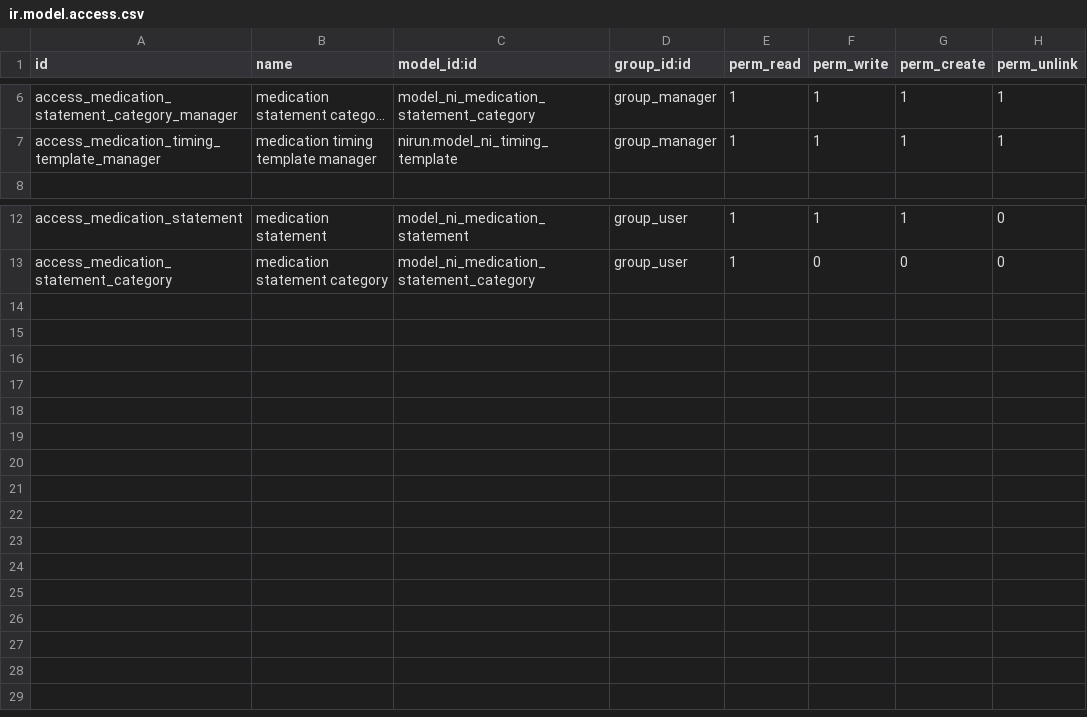
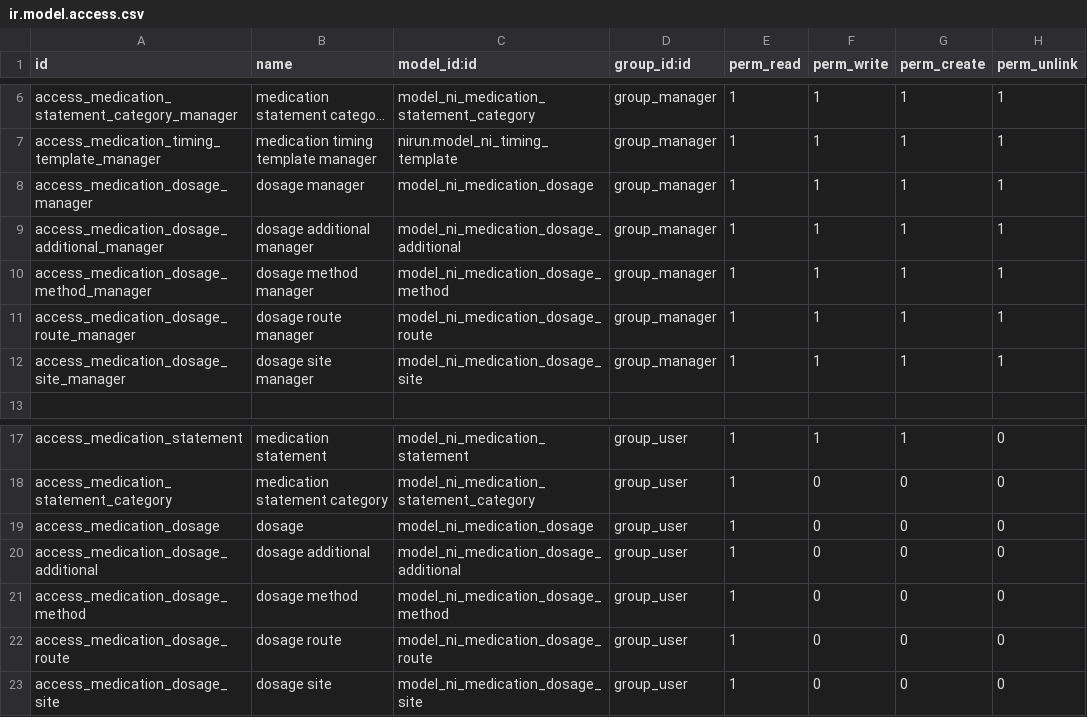
Before and after one commit to nirun-life/nirun, a CSV file: nirun_medication/security/ir.model.access.csv, drawn as a sheet; only a part is shown, gaps mark what is left out; long unchanged cells end in …; the diff names each change by its address in the sheet, - before the commit and + after, or states it on an @@ line.

Commit message:
[IMP] nirun_medication: can set dosage for medication

```diff
--- a/nirun_medication/security/ir.model.access.csv
+++ b/nirun_medication/security/ir.model.access.csv
+row 8: access_medication_dosage_manager | dosage manager | model_ni_medication_dosage | group_manager | 1 | 1 | 1 | 1
+row 9: access_medication_dosage_additional_manager | dosage additional manager | model_ni_medication_dosage_additional | group_manager | 1 | 1 | 1 | 1
+row 10: access_medication_dosage_method_manager | dosage method manager | model_ni_medication_dosage_method | group_manager | 1 | 1 | 1 | 1
+row 11: access_medication_dosage_route_manager | dosage route manager | model_ni_medication_dosage_route | group_manager | 1 | 1 | 1 | 1
+row 12: access_medication_dosage_site_manager | dosage site manager | model_ni_medication_dosage_site | group_manager | 1 | 1 | 1 | 1
+row 19: access_medication_dosage | dosage | model_ni_medication_dosage | group_user | 1 | 0 | 0 | 0
+row 20: access_medication_dosage_additional | dosage additional | model_ni_medication_dosage_additional | group_user | 1 | 0 | 0 | 0
+row 21: access_medication_dosage_method | dosage method | model_ni_medication_dosage_method | group_user | 1 | 0 | 0 | 0
+row 22: access_medication_dosage_route | dosage route | model_ni_medication_dosage_route | group_user | 1 | 0 | 0 | 0
+row 23: access_medication_dosage_site | dosage site | model_ni_medication_dosage_site | group_user | 1 | 0 | 0 | 0
```
Also changed, not shown: 10 other files.
